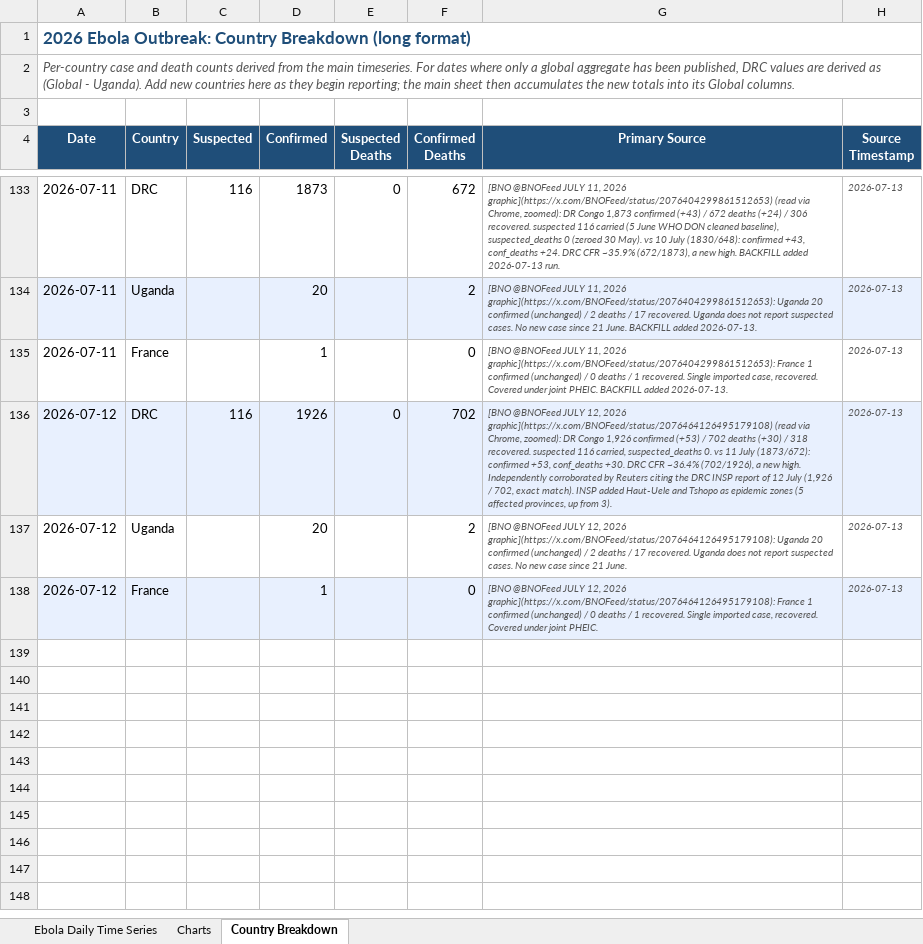
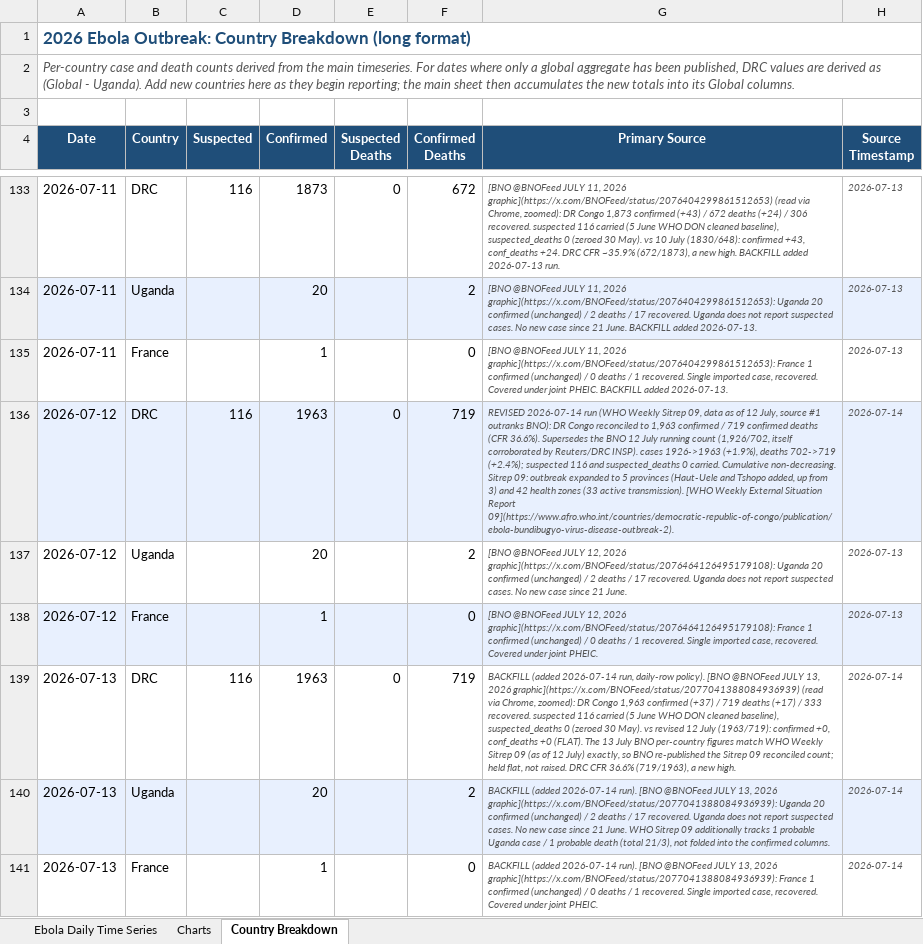
Before and after one commit to webbegole/ebola-bundibugyo-tracker-2026, an Excel workbook: outputs/ebola_timeseries.xlsx, sheet Country Breakdown, drawn as a sheet; only a part is shown, gaps mark what is left out; values as stored, in another font and other column widths than the file's, no borders; the diff names each change by its address in the sheet, - before the commit and + after, or states it on an @@ line.

Commit message:
Daily update 2026-07-14: WHO Sitrep 09 (as of 12 July) reconciles 12 July to 1,984/721; 13 July backfilled

```diff
--- a/outputs/ebola_timeseries.xlsx (sheet Country Breakdown)
+++ b/outputs/ebola_timeseries.xlsx (sheet Country Breakdown)
-D136 (Confirmed): 1926
+D136 (Confirmed): 1963
-F136 (Confirmed Deaths): 702
+F136 (Confirmed Deaths): 719
-G136 (Primary Source): [BNO @BNOFeed JULY 12, 2026 graphic](https://x.com/BNOFeed/status/2076464126495179108) (read via Chrome, zoomed): DR Congo 1,926 confirmed (+53) / 702 deaths (+30) / 318 recovered. suspected 116 carried, suspected_deaths 0. vs 11 July (1873/672): confirmed +53, conf_deaths +30. DRC CFR ~36.4% (702/1926), a new high. Independently corroborated by Reuters citing the DRC INSP report of 12 July (1,926 / 702, exact match). INSP added Haut-Uele and Tshopo as epidemic zones (5 affected provinces, up from 3).
+G136 (Primary Source): REVISED 2026-07-14 run (WHO Weekly Sitrep 09, data as of 12 July, source #1 outranks BNO): DR Congo reconciled to 1,963 confirmed / 719 confirmed deaths (CFR 36.6%). Supersedes the BNO 12 July running count (1,926/702, itself corroborated by Reuters/DRC INSP). cases 1926->1963 (+1.9%), deaths 702->719 (+2.4%); suspected 116 and suspected_deaths 0 carried. Cumulative non-decreasing. Sitrep 09: outbreak expanded to 5 provinces (Haut-Uele and Tshopo added, up from 3) and 42 health zones (33 active transmission). [WHO Weekly External Situation Report 09](https://www.afro.who.int/countries/democratic-republic-of-congo/publication/ebola-bundibugyo-virus-disease-outbreak-2).
-H136 (Source Timestamp): 2026-07-13
+H136 (Source Timestamp): 2026-07-14
+row 139: 2026-07-13 | DRC | 116 | 1963 | 0 | 719 | BACKFILL (added 2026-07-14 run, daily-row policy). [BNO @BNOFeed JULY 13, 2026 graphic](https://x.com/BNOFeed/status/2077041388084936939) (read via Chrome, zoomed): DR Congo 1,963 confirmed (+37) / 719 deaths (+17) / 333 recovered. suspected 116 carried (5 June WHO DON cleaned baseline), suspected_deaths 0 (zeroed 30 May). vs revised 12 July (1963/719): confirmed +0, conf_deaths +0 (FLAT). The 13 July BNO per-country figures match WHO Weekly Sitrep 09 (as of 12 July) exactly, so BNO re-published the Sitrep 09 reconciled count; held flat, not raised. DRC CFR 36.6% (719/1963), a new high. | 2026-07-14
+row 140: 2026-07-13 | Uganda |  | 20 |  | 2 | BACKFILL (added 2026-07-14 run). [BNO @BNOFeed JULY 13, 2026 graphic](https://x.com/BNOFeed/status/2077041388084936939): Uganda 20 confirmed (unchanged) / 2 deaths / 17 recovered. Uganda does not report suspected cases. No new case since 21 June. WHO Sitrep 09 additionally tracks 1 probable Uganda case / 1 probable death (total 21/3), not folded into the confirmed columns. | 2026-07-14
+row 141: 2026-07-13 | France |  | 1 |  | 0 | BACKFILL (added 2026-07-14 run). [BNO @BNOFeed JULY 13, 2026 graphic](https://x.com/BNOFeed/status/2077041388084936939): France 1 confirmed (unchanged) / 0 deaths / 1 recovered. Single imported case, recovered. Covered under joint PHEIC. | 2026-07-14
```
Also changed, not shown: sheet Ebola Daily Time Series, sheet Charts, 7 other files.
